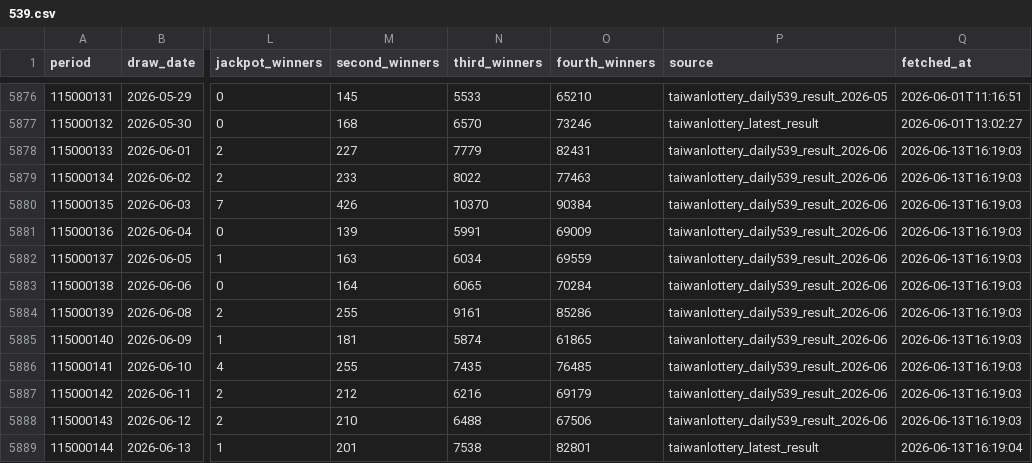
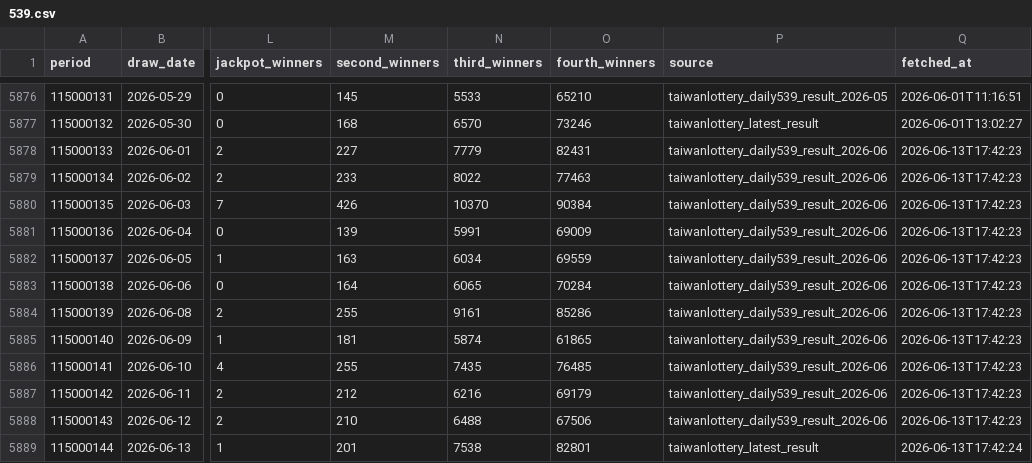
Before and after one commit to pingshen670924-dotcom/mobile-539-system, a CSV file: data/539.csv, drawn as a sheet; only a part is shown, gaps mark what is left out; the diff names each change by its address in the sheet, - before the commit and + after, or states it on an @@ line.

```diff
--- a/data/539.csv
+++ b/data/539.csv
-Q5878:Q5888 (fetched_at): 2026-06-13T16:19:03
+Q5878:Q5888 (fetched_at): 2026-06-13T17:42:23
-Q5889 (fetched_at): 2026-06-13T16:19:04
+Q5889 (fetched_at): 2026-06-13T17:42:24
```
Also changed, not shown: 20 other files.
